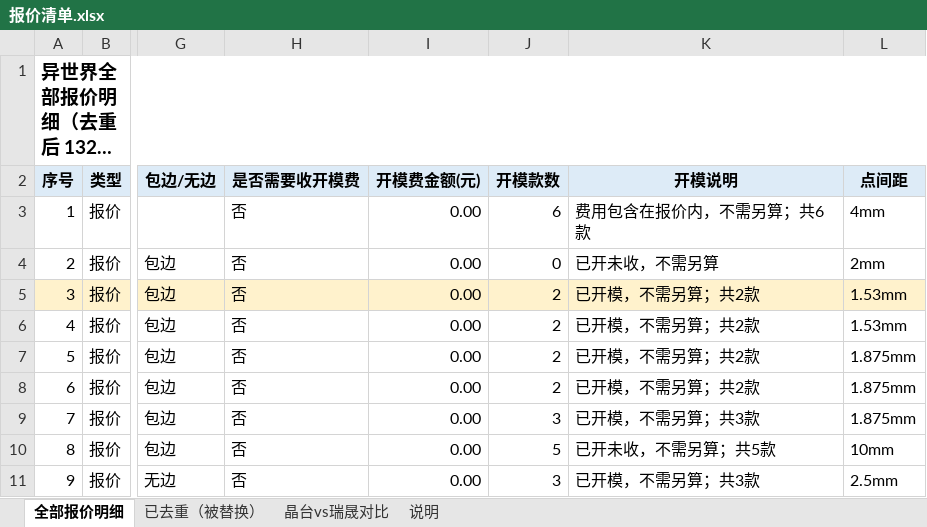
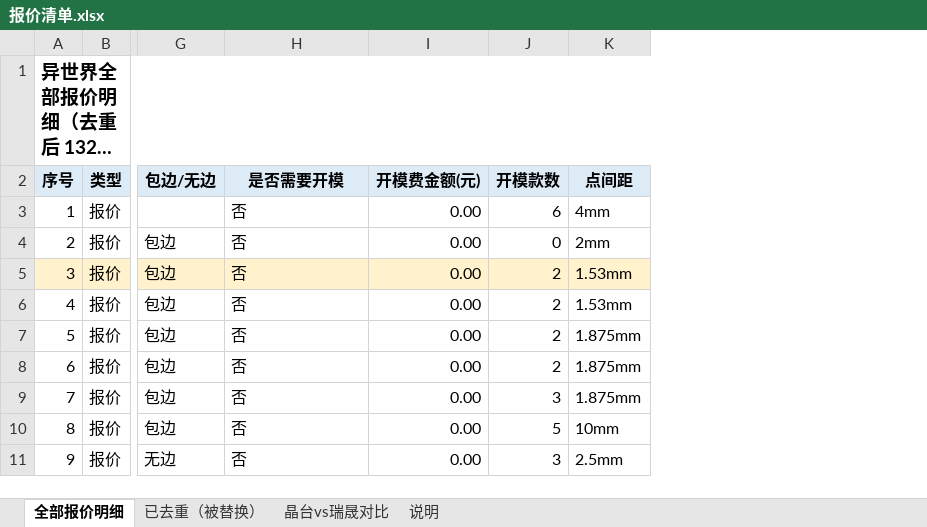
Before and after one commit to Anniehwxia/my-first-project, an Excel workbook: 报价清单.xlsx, sheet 全部报价明细, drawn as a sheet; only a part is shown, gaps mark what is left out; long unchanged cells end in …; values as stored, in another font and other column widths than the file's, no borders; the diff names each change by its address in the sheet, - before the commit and + after, or states it on an @@ line.

```diff
--- a/报价清单.xlsx (sheet 全部报价明细)
+++ b/报价清单.xlsx (sheet 全部报价明细)
-column K (开模说明), rows 3-11: 费用包含在报价内，不需另算；共6款 | 已开未收，不需另算 | 已开模，不需另算；共2款 | 已开模，不需另算；共2款 | 已开模，不需另算；共2款 | 已开模，不需另算；共2款 | 已开模，不需另算；共3款 | 已开未收，不需另算；共5款 | 已开模，不需另算；共3款
-H2: 是否需要收开模费
+H2: 是否需要开模
```
Also changed, not shown: sheet 晶台vs瑞晟对比, sheet 已去重（被替换）, sheet 说明.
